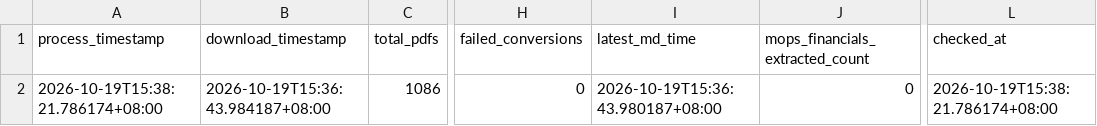
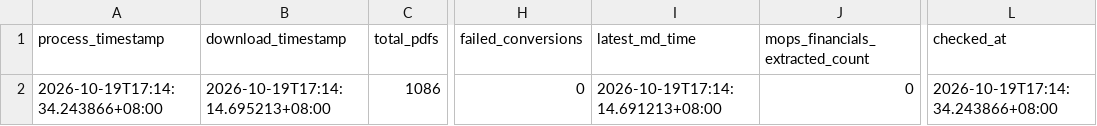
Before and after one commit to wenchiehlee-investment/MOPS, a CSV file: data/reports/mops_health_summary.csv, drawn as a sheet; only a part is shown, gaps mark what is left out; the diff names each change by its address in the sheet, - before the commit and + after, or states it on an @@ line.

```diff
--- a/data/reports/mops_health_summary.csv
+++ b/data/reports/mops_health_summary.csv
-A2 (process_timestamp): 2026-10-19T15:38:21.786174+08:00
+A2 (process_timestamp): 2026-10-19T17:14:34.243866+08:00
-B2 (download_timestamp): 2026-10-19T15:36:43.984187+08:00
+B2 (download_timestamp): 2026-10-19T17:14:14.695213+08:00
-I2 (latest_md_time): 2026-10-19T15:36:43.980187+08:00
+I2 (latest_md_time): 2026-10-19T17:14:14.691213+08:00
-L2 (checked_at): 2026-10-19T15:38:21.786174+08:00
+L2 (checked_at): 2026-10-19T17:14:34.243866+08:00
```
Also changed, not shown: data/reports/mops_matrix_latest.csv.
